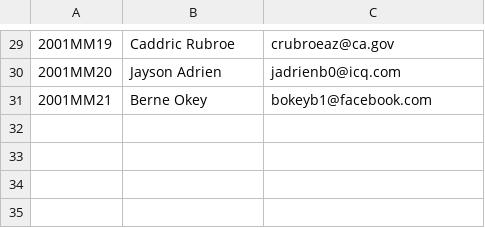
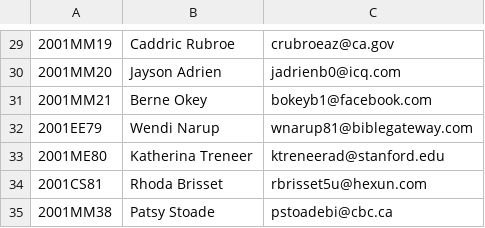
Before and after one commit to mahathi2000/CS384_1801EE23, a CSV file: End_Sem_Code/groups/Group_G07.csv, drawn as a sheet; only a part is shown, gaps mark what is left out.

```diff
--- a/End_Sem_Code/groups/Group_G07.csv
+++ b/End_Sem_Code/groups/Group_G07.csv
@@ -31 +31,5 @@
 2001MM21,Berne Okey,bokeyb1@facebook.com
+2001EE79,Wendi Narup,wnarup81@biblegateway.com
+2001ME80,Katherina Treneer,ktreneerad@stanford.edu
+2001CS81,Rhoda Brisset,rbrisset5u@hexun.com
+2001MM38,Patsy Stoade,pstoadebi@cbc.ca
```
Also changed, not shown: End_Sem_Code/groups/Group_G01.csv, End_Sem_Code/groups/Group_G02.csv, 11 other files.
